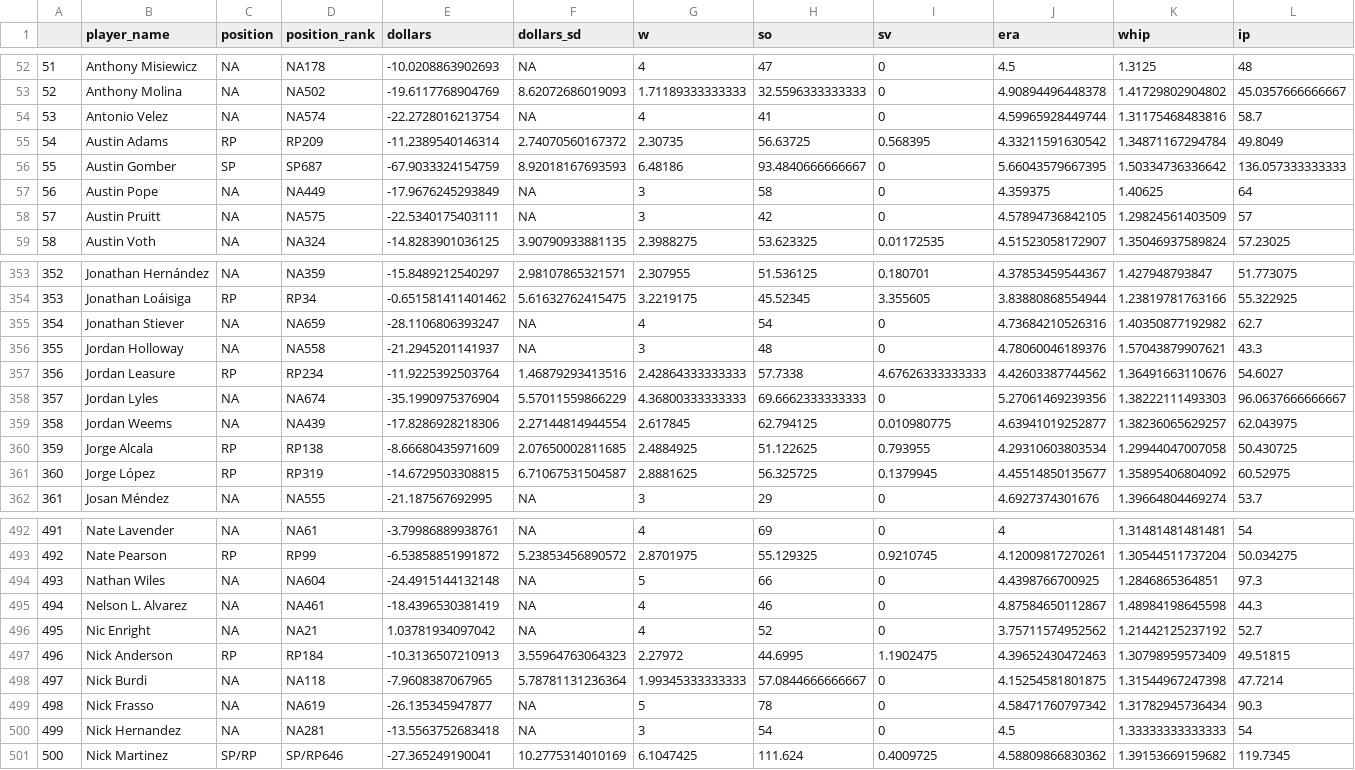
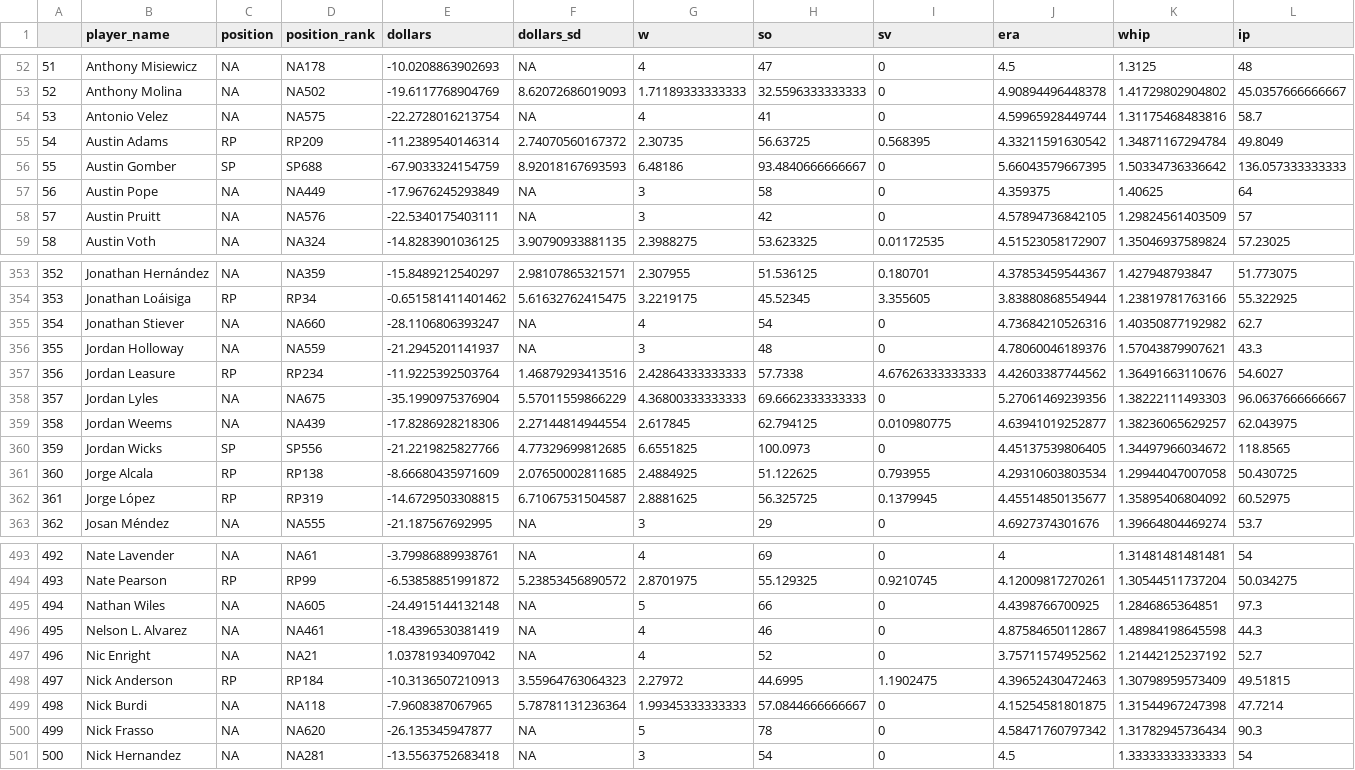
Before and after one commit to bdidds2/Betting, a CSV file: ottoneu/dani_rojas_pitchers.csv, drawn as a sheet; only a part is shown, gaps mark what is left out; removed rows and columns are numbered as before the commit, all else as after; rows hold the shown columns only; the diff covers the shown part only; the diff names each change by its address in the sheet, - before the commit and + after, or states it on an @@ line.

```diff
--- a/ottoneu/dani_rojas_pitchers.csv
+++ b/ottoneu/dani_rojas_pitchers.csv
-D54 (position_rank): NA574
+D54 (position_rank): NA575
-D56 (position_rank): SP687
+D56 (position_rank): SP688
-D58 (position_rank): NA575
+D58 (position_rank): NA576
-D355 (position_rank): NA659
+D355 (position_rank): NA660
-D356 (position_rank): NA558
+D356 (position_rank): NA559
-D358 (position_rank): NA674
+D358 (position_rank): NA675
+row 360: 359 | Jordan Wicks | SP | SP556 | -21.2219825827766 | 4.77329699812685 | 6.6551825 | 100.0973 | 0 | 4.45137539806405 | 1.34497966034672 | 118.8565
@@ column A renumbered between rows 361 and 501 @@
-D495 (position_rank): NA604
+D495 (position_rank): NA605
-D500 (position_rank): NA619
+D500 (position_rank): NA620
-row 501: 500 | Nick Martinez | SP/RP | SP/RP646 | -27.365249190041 | 10.2775314010169 | 6.1047425 | 111.624 | 0.4009725 | 4.58809866830362 | 1.39153669159682 | 119.7345
```
Also changed, not shown: 96 edited cells elsewhere in this file, ottoneu/all_hitters.csv, ottoneu/bum_bum_pitchers.csv, 2 other files.
